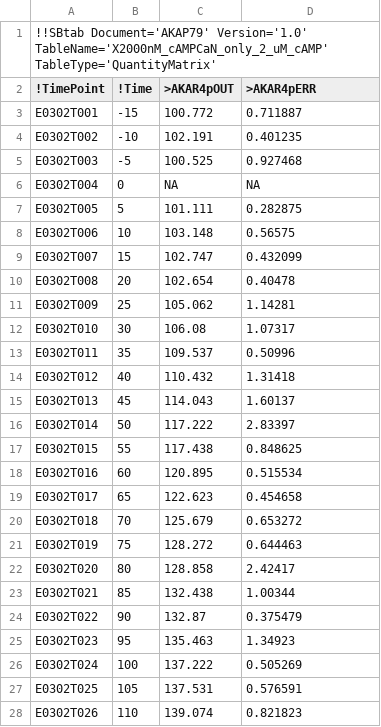
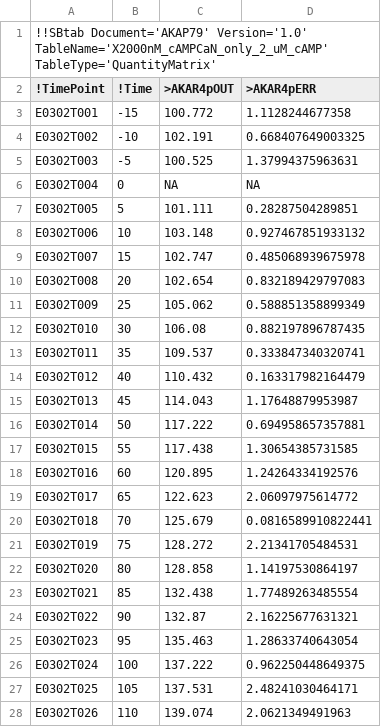
Before and after one commit to icpm-kth/uqsa, a TSV file: AKAP79/X2000nM_cAMPCaN_only_2_uM_cAMP.tsv, drawn as a sheet; only a part is shown; the diff covers the shown part only.

```diff
--- a/AKAP79/X2000nM_cAMPCaN_only_2_uM_cAMP.tsv
+++ b/AKAP79/X2000nM_cAMPCaN_only_2_uM_cAMP.tsv
@@ -2,27 +2,27 @@
 !TimePoint	!Time	>AKAR4pOUT	>AKAR4pERR
-E0302T001	-15	100.772	0.711887
-E0302T002	-10	102.191	0.401235
-E0302T003	-5	100.525	0.927468
+E0302T001	-15	100.772	1.1128244677358
+E0302T002	-10	102.191	0.668407649003325
+E0302T003	-5	100.525	1.37994375963631
 E0302T004	0	NA	NA
-E0302T005	5	101.111	0.282875
-E0302T006	10	103.148	0.56575
-E0302T007	15	102.747	0.432099
-E0302T008	20	102.654	0.40478
-E0302T009	25	105.062	1.14281
-E0302T010	30	106.08	1.07317
-E0302T011	35	109.537	0.50996
-E0302T012	40	110.432	1.31418
-E0302T013	45	114.043	1.60137
-E0302T014	50	117.222	2.83397
-E0302T015	55	117.438	0.848625
-E0302T016	60	120.895	0.515534
-E0302T017	65	122.623	0.454658
-E0302T018	70	125.679	0.653272
-E0302T019	75	128.272	0.644463
-E0302T020	80	128.858	2.42417
-E0302T021	85	132.438	1.00344
-E0302T022	90	132.87	0.375479
-E0302T023	95	135.463	1.34923
-E0302T024	100	137.222	0.505269
-E0302T025	105	137.531	0.576591
-E0302T026	110	139.074	0.821823
+E0302T005	5	101.111	0.28287504289851
+E0302T006	10	103.148	0.927467851933132
+E0302T007	15	102.747	0.485068939675978
+E0302T008	20	102.654	0.832189429797083
+E0302T009	25	105.062	0.588851358899349
+E0302T010	30	106.08	0.882197896787435
+E0302T011	35	109.537	0.333847340320741
+E0302T012	40	110.432	0.163317982164479
+E0302T013	45	114.043	1.17648879953987
+E0302T014	50	117.222	0.694958657357881
+E0302T015	55	117.438	1.30654385731585
+E0302T016	60	120.895	1.24264334192576
+E0302T017	65	122.623	2.06097975614772
+E0302T018	70	125.679	0.0816589910822441
+E0302T019	75	128.272	2.21341705484531
+E0302T020	80	128.858	1.14197530864197
+E0302T021	85	132.438	1.77489263485554
+E0302T022	90	132.87	2.16225677631321
+E0302T023	95	135.463	1.28633740643054
+E0302T024	100	137.222	0.962250448649375
+E0302T025	105	137.531	2.48241030464171
+E0302T026	110	139.074	2.0621349491963
```
Also changed, not shown: 99 edited cells elsewhere in this file, AKAP79/X2000nM_cAMPCaN_AKAP79_2_uM_cAMP.tsv, AKAP79/X2000nM_cAMPno_CaN_2_uM_cAMP.tsv, 3 other files.
